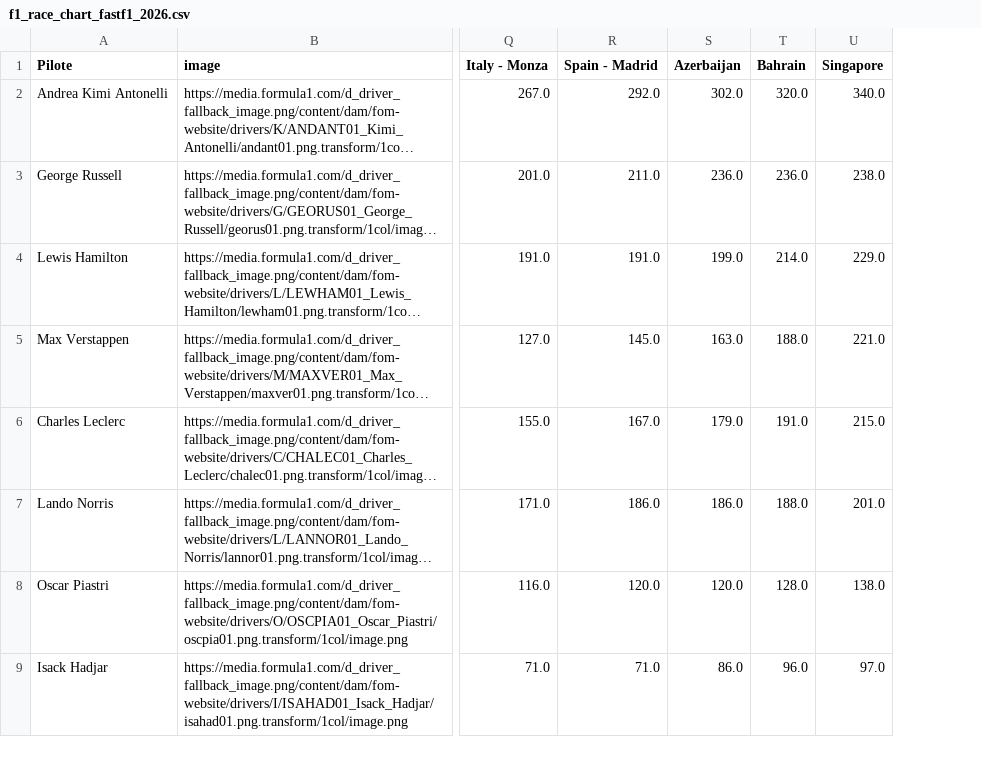
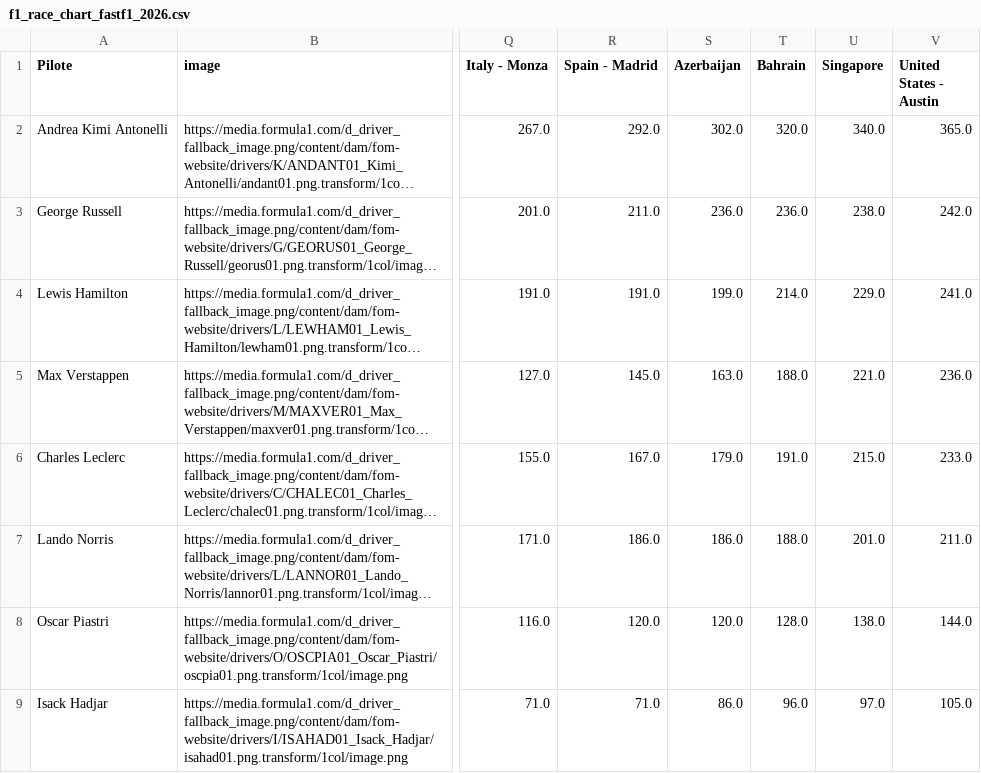
Before and after one commit to hericlibong/beautifullF1, a CSV file: docs/race_chart_builder/data/f1_race_chart_fastf1_2026.csv, drawn as a sheet; only a part is shown, gaps mark what is left out; long unchanged cells end in …; the diff names each change by its address in the sheet, - before the commit and + after, or states it on an @@ line.

Commit message:
fix(data): sécurise la récupération et la publication après Austin

```diff
--- a/docs/race_chart_builder/data/f1_race_chart_fastf1_2026.csv
+++ b/docs/race_chart_builder/data/f1_race_chart_fastf1_2026.csv
+column V (United States - Austin), rows 2-9: 365.0 | 242.0 | 241.0 | 236.0 | 233.0 | 211.0 | 144.0 | 105.0
```
Also changed, not shown: projects/race_chart_builder/outputs/f1_race_chart_fastf1_2026.csv, projects/race_chart_builder/web/data/f1_race_chart_fastf1_2026.csv, 30 other files.
